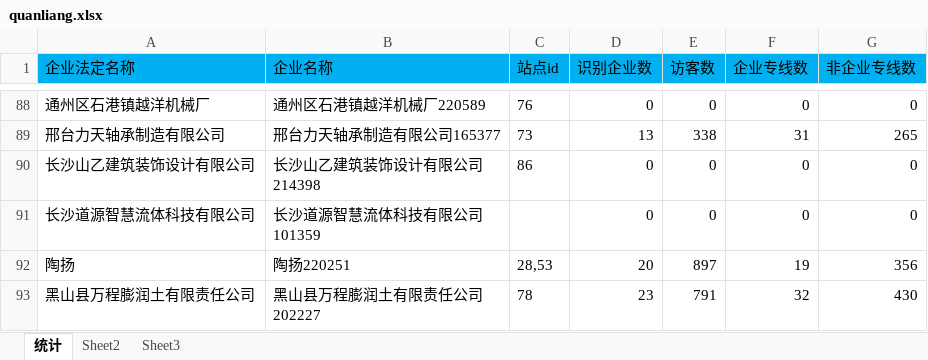
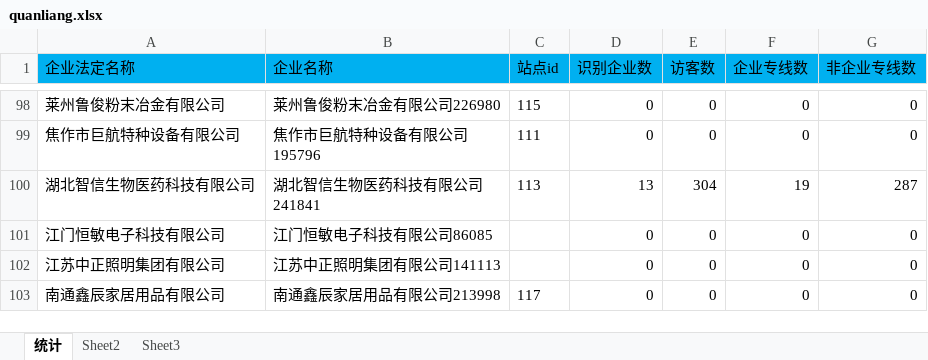
Before and after one commit to Mengyanhong/beifen, an Excel workbook: Visitors_identify/zhongqicount/data_report/quanliang.xlsx, sheet 统计, drawn as a sheet; only a part is shown, gaps mark what is left out; values as stored, in another font and other column widths than the file's, no borders; removed rows and columns are numbered as before the commit, all else as after; the diff covers the shown part only; the diff names each change by its address in the sheet, - before the commit and + after, or states it on an @@ line.

```diff
--- a/Visitors_identify/zhongqicount/data_report/quanliang.xlsx (sheet 统计)
+++ b/Visitors_identify/zhongqicount/data_report/quanliang.xlsx (sheet 统计)
-A98 (企业法定名称): 通州区石港镇越洋机械厂
+A98 (企业法定名称): 莱州鲁俊粉末冶金有限公司
-B98 (企业名称): 通州区石港镇越洋机械厂220589
+B98 (企业名称): 莱州鲁俊粉末冶金有限公司226980
-C98 (站点id): 76
+C98 (站点id): 115
-row 89: 邢台力天轴承制造有限公司 | 邢台力天轴承制造有限公司165377 | 73 | 13 | 338 | 31 | 265
-A99 (企业法定名称): 长沙山乙建筑装饰设计有限公司
+A99 (企业法定名称): 焦作市巨航特种设备有限公司
-B99 (企业名称): 长沙山乙建筑装饰设计有限公司214398
+B99 (企业名称): 焦作市巨航特种设备有限公司195796
-C99 (站点id): 86
+C99 (站点id): 111
+row 100: 湖北智信生物医药科技有限公司 | 湖北智信生物医药科技有限公司241841 | 113 | 13 | 304 | 19 | 287
-A101 (企业法定名称): 长沙道源智慧流体科技有限公司
+A101 (企业法定名称): 江门恒敏电子科技有限公司
-B101 (企业名称): 长沙道源智慧流体科技有限公司101359
+B101 (企业名称): 江门恒敏电子科技有限公司86085
-row 92: 陶扬 | 陶扬220251 | 28,53 | 20 | 897 | 19 | 356
-row 93: 黑山县万程膨润土有限责任公司 | 黑山县万程膨润土有限责任公司202227 | 78 | 23 | 791 | 32 | 430
+row 102: 江苏中正照明集团有限公司 | 江苏中正照明集团有限公司141113 |  | 0 | 0 | 0 | 0
+row 103: 南通鑫辰家居用品有限公司 | 南通鑫辰家居用品有限公司213998 | 117 | 0 | 0 | 0 | 0
```
Also changed, not shown: 67 added rows, 57 removed rows, 21 moved rows and 3 edited cells elsewhere in this sheet, 7 other files.
